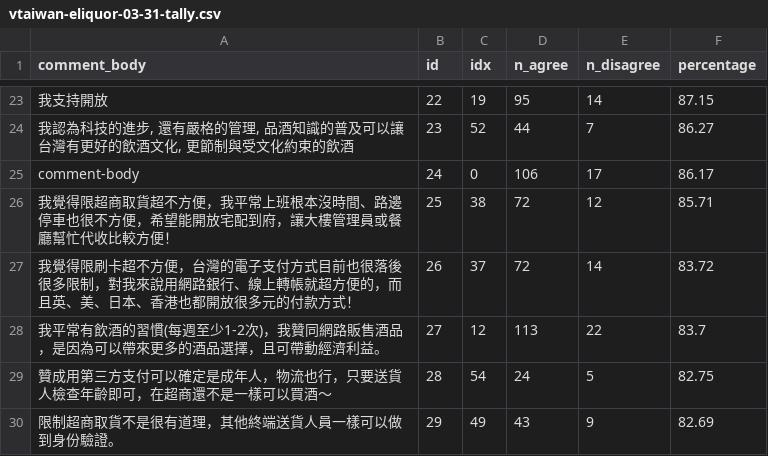
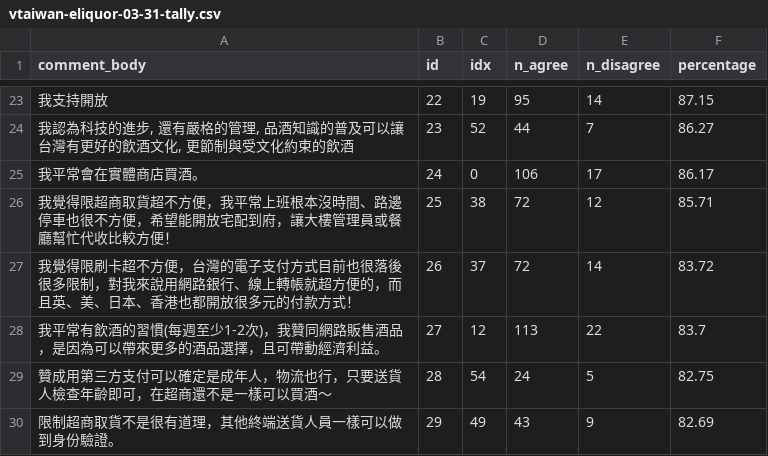
Before and after one commit to audreyt/polis-tally, a CSV file: vtaiwan-eliquor-03-31-tally.csv, drawn as a sheet; only a part is shown, gaps mark what is left out.

Commit message:
* Correct "comment-body" typo in vtaiwan eliquor

```diff
--- a/vtaiwan-eliquor-03-31-tally.csv
+++ b/vtaiwan-eliquor-03-31-tally.csv
@@ -24,3 +24,3 @@ comment_body,id,idx,n_agree,n_disagree,percentage
 "我認為科技的進步, 還有嚴格的管理, 品酒知識的普及可以讓台灣有更好的飲酒文化, 更節制與受文化約束的飲酒",23,52,44,7,86.27
-comment-body,24,0,106,17,86.17
+"我平常會在實體商店買酒。",24,0,106,17,86.17
 "我覺得限超商取貨超不方便，我平常上班根本沒時間、路邊停車也很不方便，希望能開放宅配到府，讓大樓管理員或餐廳幫忙代收比較方便！",25,38,72,12,85.71
```
Also changed, not shown: 1 other file.
